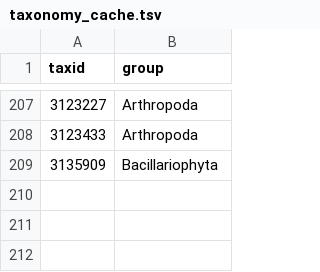
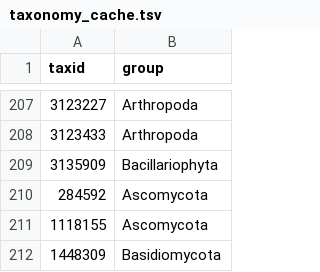
Before and after one commit to dana-bao/retreat-probe-design, a TSV file: data/taxonomy_cache.tsv, drawn as a sheet; only a part is shown, gaps mark what is left out.

```diff
--- a/data/taxonomy_cache.tsv
+++ b/data/taxonomy_cache.tsv
@@ -209 +209,4 @@ taxid	group
 3135909	Bacillariophyta
+284592	Ascomycota
+1118155	Ascomycota
+1448309	Basidiomycota
```
Also changed, not shown: data/eprobe_summary.csv, data/subsample_plan.csv, 20 other files.
